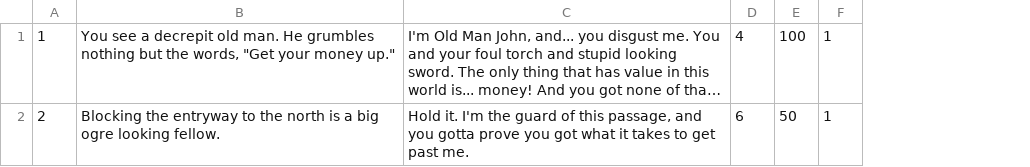
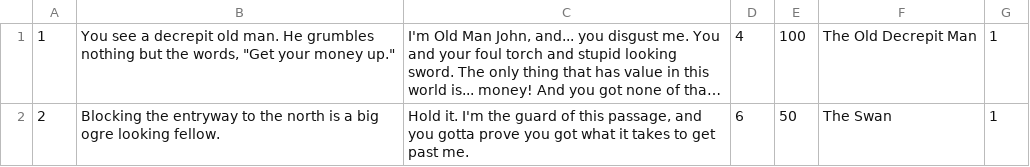
Before and after one commit to cmack6/Apocrypha, a CSV file: CS320_TeamProject/CS320_LibraryExample_Lab06/src/edu/ycp/cs320/booksdb/persist/res/npcs.csv, drawn as a sheet; long unchanged cells end in …; the diff names each change by its address in the sheet, - before the commit and + after, or states it on an @@ line.

```diff
--- a/CS320_TeamProject/CS320_LibraryExample_Lab06/src/edu/ycp/cs320/booksdb/persist/res/npcs.csv
+++ b/CS320_TeamProject/CS320_LibraryExample_Lab06/src/edu/ycp/cs320/booksdb/persist/res/npcs.csv
+column F, rows 1-2: The Old Decrepit Man | The Swan
```
Also changed, not shown: CS320_TeamProject/CS320_LibraryExample_Lab06/src/edu/ycp/cs320/booksdb/persist/res/items.csv, 19 other files.
